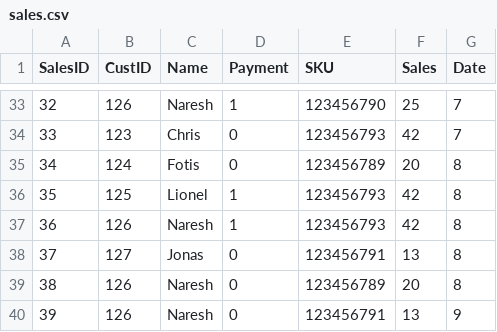
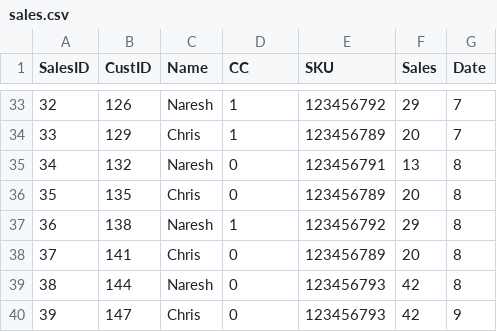
Before and after one commit to nareshshah139/Python-POS, a CSV file: sales.csv, drawn as a sheet; only a part is shown, gaps mark what is left out; the diff covers the shown part only.

```diff
--- a/sales.csv
+++ b/sales.csv
@@ -1 +1 @@
-SalesID;CustID;Name;Payment;SKU;Sales;Date
+SalesID;CustID;Name;CC;SKU;Sales;Date
@@ -33,8 +33,8 @@ SalesID;CustID;Name;Payment;SKU;Sales;Date
-32;126;Naresh;1;123456790;25;7
-33;123;Chris;0;123456793;42;7
-34;124;Fotis;0;123456789;20;8
-35;125;Lionel;1;123456793;42;8
-36;126;Naresh;1;123456793;42;8
-37;127;Jonas;0;123456791;13;8
-38;126;Naresh;0;123456789;20;8
-39;126;Naresh;0;123456791;13;9
+32;126;Naresh;1;123456792;29;7
+33;129;Chris;1;123456789;20;7
+34;132;Naresh;0;123456791;13;8
+35;135;Chris;0;123456789;20;8
+36;138;Naresh;1;123456792;29;8
+37;141;Chris;0;123456789;20;8
+38;144;Naresh;0;123456793;42;8
+39;147;Chris;0;123456793;42;9
```
Also changed, not shown: 111 edited cells elsewhere in this file, 5 other files.
